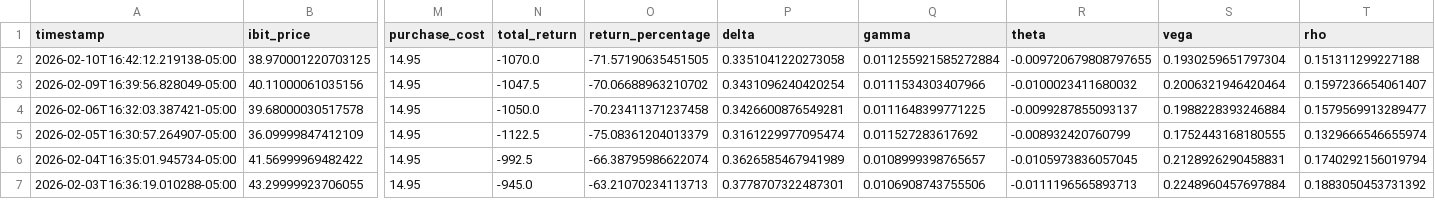
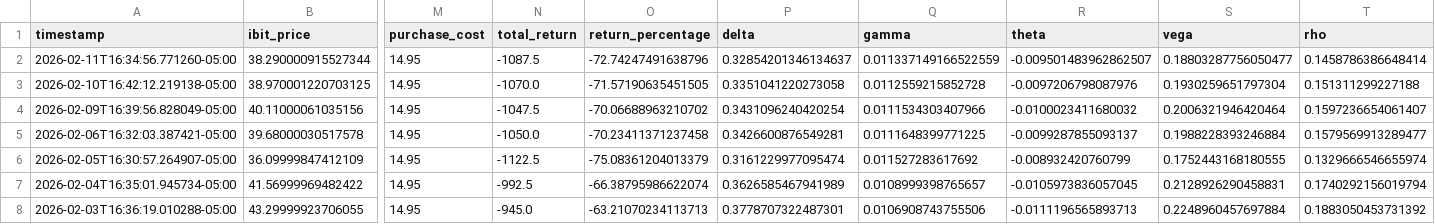
Before and after one commit to analytics-01/analytics-01.github.io, a CSV file: projects/IBIT_Call_Monitor/data/ibit_calls.csv, drawn as a sheet; only a part is shown, gaps mark what is left out; addresses are those after the commit; rows hold the shown columns only; the diff names each change by its address in the sheet, - before the commit and + after, or states it on an @@ line.

```diff
--- a/projects/IBIT_Call_Monitor/data/ibit_calls.csv
+++ b/projects/IBIT_Call_Monitor/data/ibit_calls.csv
+row 2: 2026-02-11T16:34:56.771260-05:00 | 38.290000915527344 | 14.95 | -1087.5 | -72.74247491638796 | 0.32854201346134637 | 0.011337149166522559 | -0.009501483962862507 | 0.18803287756050477 | 0.1458786386648414
-Q3 (gamma): 0.011255921585272884
+Q3 (gamma): 0.0112559215852728
-R3 (theta): -0.009720679808797655
+R3 (theta): -0.0097206798087976
```
Also changed, not shown: docs/projects/IBIT_Call_Monitor/data/ibit_calls.csv.
